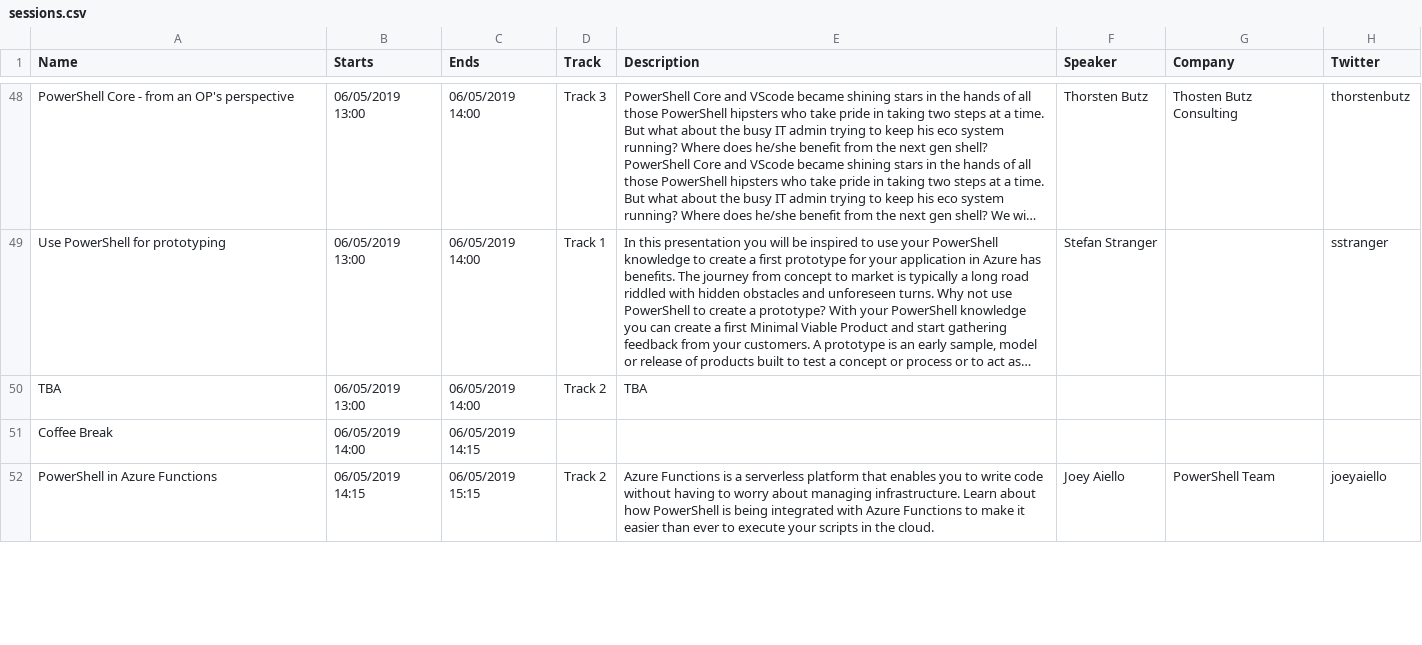
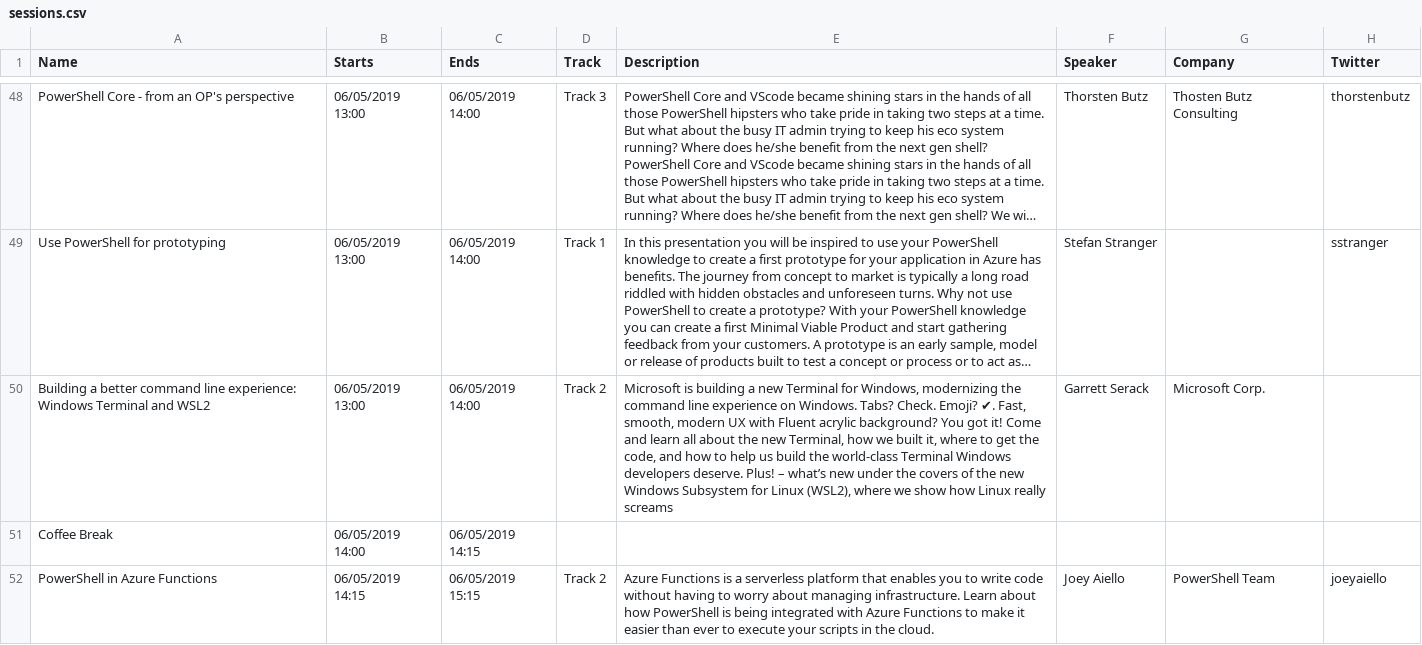
Before and after one commit to psconfeu/2019, a CSV file: sessions.csv, drawn as a sheet; only a part is shown, gaps mark what is left out; long unchanged cells end in …; removed rows and columns are numbered as before the commit, all else as after; the diff covers the shown part only; the diff names each change by its address in the sheet, - before the commit and + after, or states it on an @@ line.

Commit message:
added garretts terminal session

```diff
--- a/sessions.csv
+++ b/sessions.csv
-row 50: TBA | 06/05/2019 13:00 | 06/05/2019 14:00 | Track 2 | TBA
+row 50: Building a better command line experience: Windows Terminal and WSL2 | 06/05/2019 13:00 | 06/05/2019 14:00 | Track 2 | Microsoft is building a new Terminal for Windows, modernizing the command line experience on Windows. Tabs? Check. Emoji? ✔. Fast, smooth, modern UX with Fluent acrylic background? You got it! Come and learn all about the new Terminal, how we built it, where to get the code, and how to help us build the world-class Terminal Windows developers deserve. Plus! – what’s new under the covers of the new Windows Subsystem for Linux (WSL2), where we show how Linux really screams | Garrett Serack | Microsoft Corp.
```
Also changed, not shown: 5 added rows and 5 removed rows elsewhere in this file.
